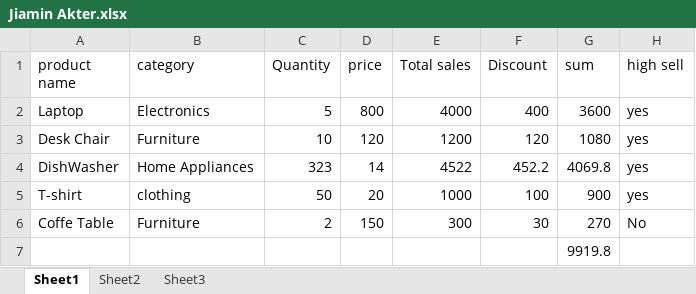
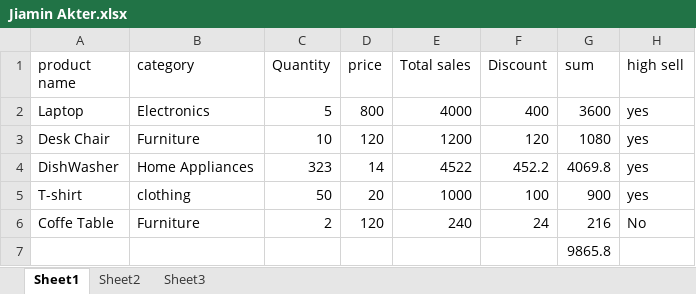
Before and after one commit to ShahadatSarder/MS-Word, an Excel workbook: Jiamin Akter.xlsx, sheet Sheet1, drawn as a sheet; values as stored, in another font and other column widths than the file's, no borders; the diff names each change by its address in the sheet, - before the commit and + after, or states it on an @@ line.

Commit message:
Changed the file

```diff
--- a/Jiamin Akter.xlsx (sheet Sheet1)
+++ b/Jiamin Akter.xlsx (sheet Sheet1)
-D6 (price): 150
+D6 (price): 120
-E6 (Total sales): 300
+E6 (Total sales): 240
-F6 (Discount): 30
+F6 (Discount): 24
-G6 (sum): 270
+G6 (sum): 216
-G7 (sum): 9919.8
+G7 (sum): 9865.8
```
